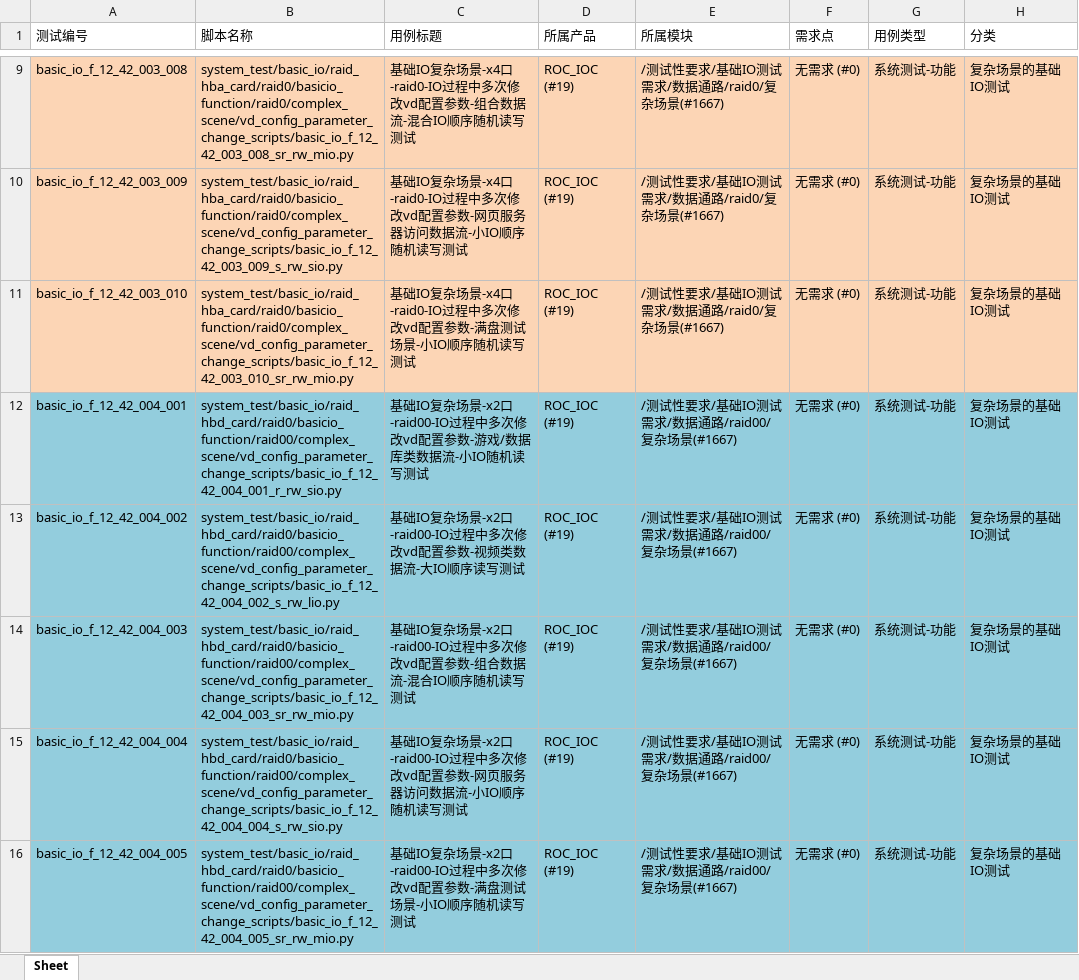
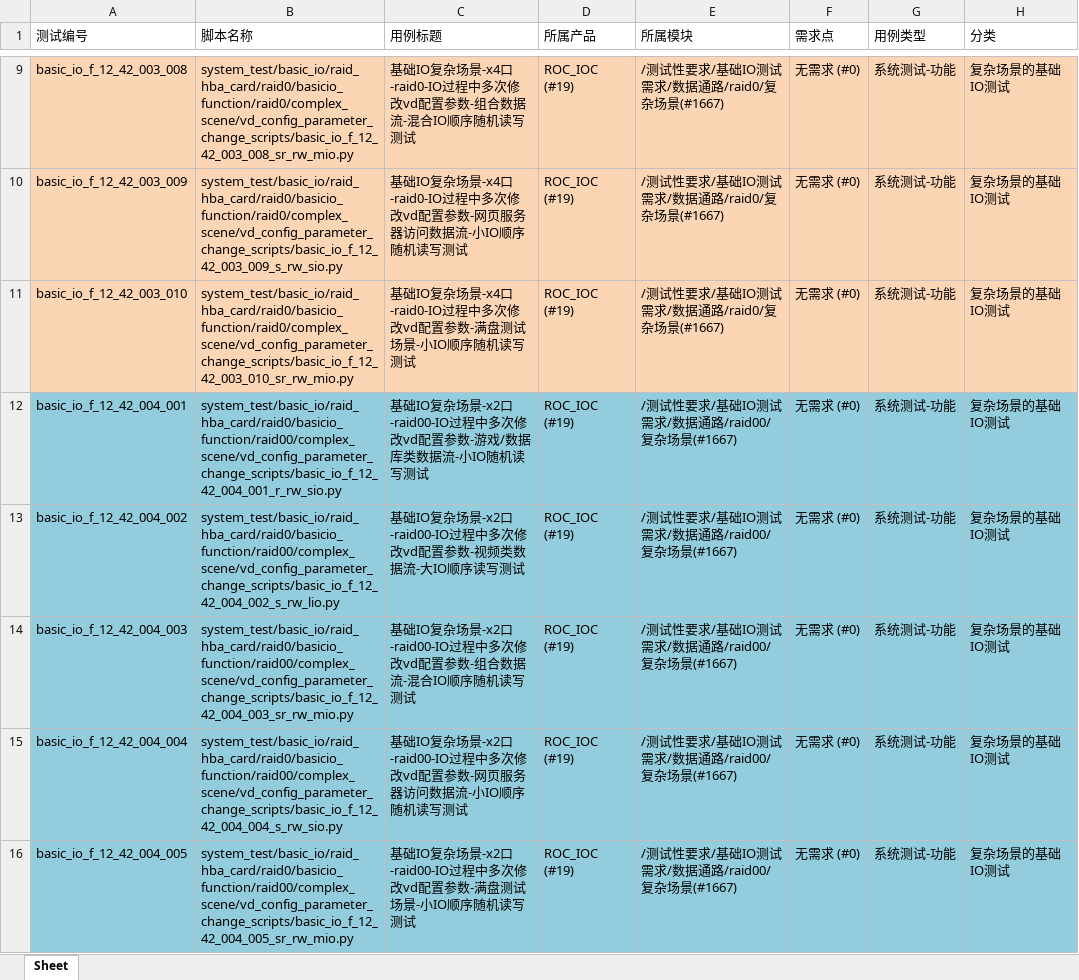
Before and after one commit to AlexGoke/Script-Auto-Create, an Excel workbook: excel_dir/基础IO复杂场景-raid0-在线修改VD配置参数-v1.0.xlsx, sheet Sheet, drawn as a sheet; only a part is shown, gaps mark what is left out; values as stored, in another font and other column widths than the file's, no borders; the diff covers the shown part only; the diff names each change by its address in the sheet, - before the commit and + after, or states it on an @@ line.

```diff
--- a/excel_dir/基础IO复杂场景-raid0-在线修改VD配置参数-v1.0.xlsx (sheet Sheet)
+++ b/excel_dir/基础IO复杂场景-raid0-在线修改VD配置参数-v1.0.xlsx (sheet Sheet)
-B12 (脚本名称): system_test/basic_io/raid_hbd_card/raid0/basicio_function/raid00/complex_scene/vd_config_parameter_change_scripts/basic_io_f_12_42_004_001_r_rw_sio.py
+B12 (脚本名称): system_test/basic_io/raid_hba_card/raid0/basicio_function/raid00/complex_scene/vd_config_parameter_change_scripts/basic_io_f_12_42_004_001_r_rw_sio.py
-B13 (脚本名称): system_test/basic_io/raid_hbd_card/raid0/basicio_function/raid00/complex_scene/vd_config_parameter_change_scripts/basic_io_f_12_42_004_002_s_rw_lio.py
+B13 (脚本名称): system_test/basic_io/raid_hba_card/raid0/basicio_function/raid00/complex_scene/vd_config_parameter_change_scripts/basic_io_f_12_42_004_002_s_rw_lio.py
-B14 (脚本名称): system_test/basic_io/raid_hbd_card/raid0/basicio_function/raid00/complex_scene/vd_config_parameter_change_scripts/basic_io_f_12_42_004_003_sr_rw_mio.py
+B14 (脚本名称): system_test/basic_io/raid_hba_card/raid0/basicio_function/raid00/complex_scene/vd_config_parameter_change_scripts/basic_io_f_12_42_004_003_sr_rw_mio.py
-B15 (脚本名称): system_test/basic_io/raid_hbd_card/raid0/basicio_function/raid00/complex_scene/vd_config_parameter_change_scripts/basic_io_f_12_42_004_004_s_rw_sio.py
+B15 (脚本名称): system_test/basic_io/raid_hba_card/raid0/basicio_function/raid00/complex_scene/vd_config_parameter_change_scripts/basic_io_f_12_42_004_004_s_rw_sio.py
-B16 (脚本名称): system_test/basic_io/raid_hbd_card/raid0/basicio_function/raid00/complex_scene/vd_config_parameter_change_scripts/basic_io_f_12_42_004_005_sr_rw_mio.py
+B16 (脚本名称): system_test/basic_io/raid_hba_card/raid0/basicio_function/raid00/complex_scene/vd_config_parameter_change_scripts/basic_io_f_12_42_004_005_sr_rw_mio.py
```
Also changed, not shown: 5 edited cells elsewhere in this sheet, excel_dir/基础IO复杂场景-raid0-在线修改控制器参数-v1.1.xlsx, 9 other files.
